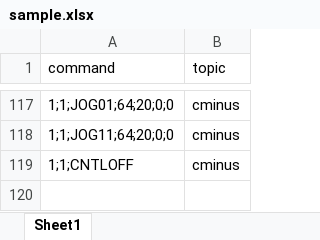
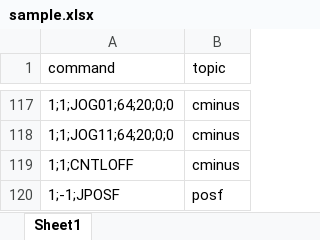
Before and after one commit to rezdevir/melfa_middleware, an Excel workbook: middleware/sample.xlsx, sheet Sheet1, drawn as a sheet; only a part is shown, gaps mark what is left out; values as stored, in another font and other column widths than the file's, no borders; the diff names each change by its address in the sheet, - before the commit and + after, or states it on an @@ line.

```diff
--- a/middleware/sample.xlsx (sheet Sheet1)
+++ b/middleware/sample.xlsx (sheet Sheet1)
+row 120: 1;-1;JPOSF | posf
```
Also changed, not shown: 5 other files.
